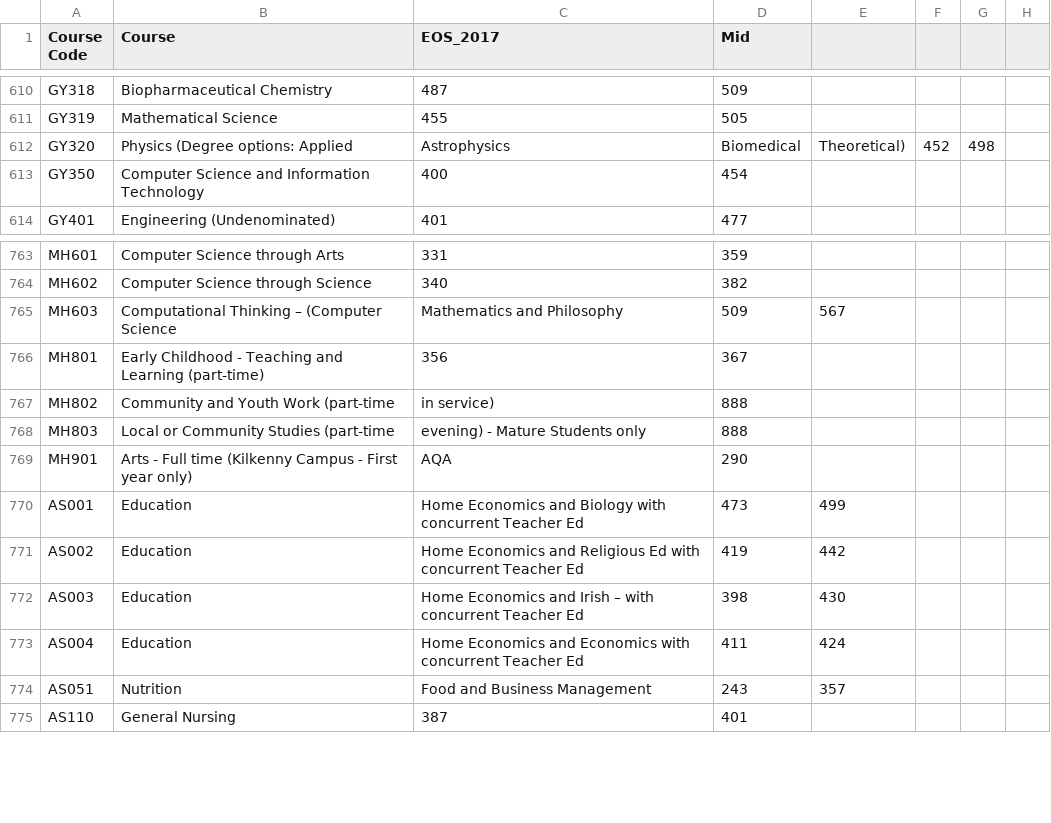
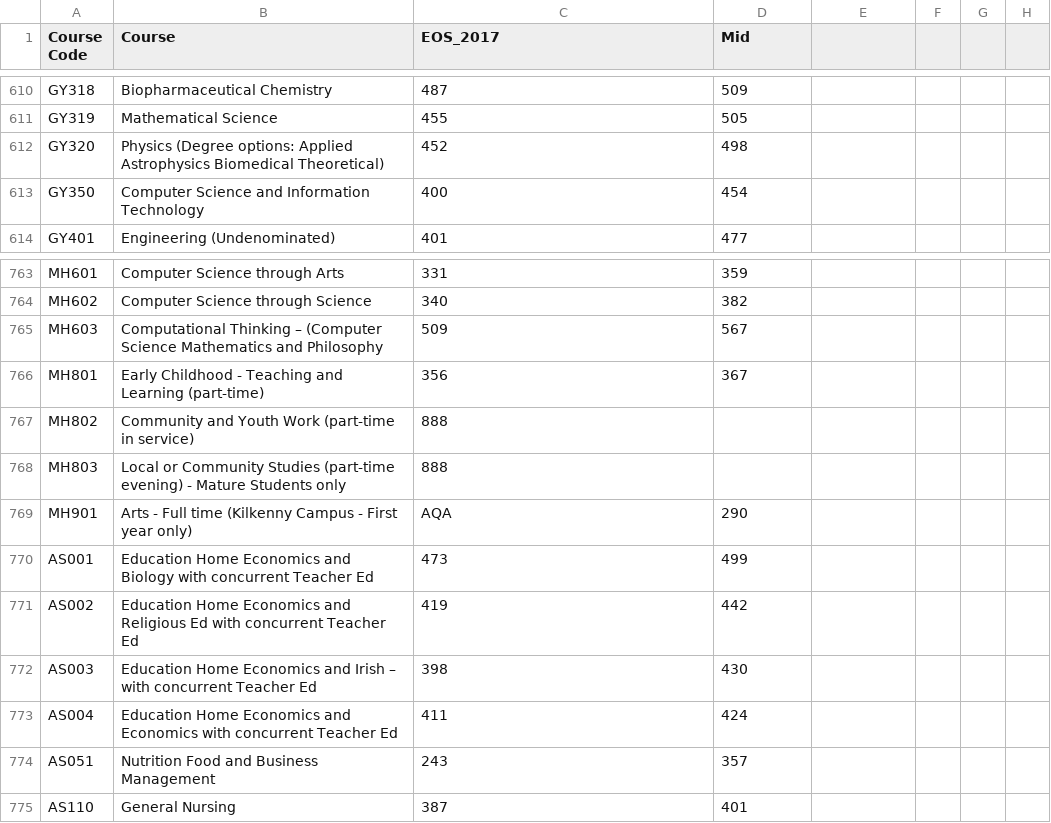
Before and after one commit to G00398275/FODA2021, a CSV file: data/cao2017_20211125_201600_edited.csv, drawn as a sheet; only a part is shown, gaps mark what is left out; the diff covers the shown part only.

```diff
--- a/data/cao2017_20211125_201600_edited.csv
+++ b/data/cao2017_20211125_201600_edited.csv
@@ -611,3 +611,3 @@ GY318,Biopharmaceutical Chemistry,487,509
 GY319,Mathematical Science,455,505
-GY320,Physics (Degree options: Applied, Astrophysics, Biomedical, Theoretical),452,498
+GY320,Physics (Degree options: Applied Astrophysics Biomedical Theoretical),452,498
 GY350,Computer Science and Information Technology,400,454
@@ -764,12 +764,12 @@ MH601,Computer Science through Arts,331,359
 MH602,Computer Science through Science,340,382
-MH603,Computational Thinking – (Computer Science, Mathematics and Philosophy,509,567
+MH603,Computational Thinking – (Computer Science Mathematics and Philosophy,509,567
 MH801,Early Childhood - Teaching and Learning (part-time),356,367
-MH802,Community and Youth Work (part-time, in service),888,
-MH803,Local or Community Studies (part-time, evening) - Mature Students only,888,
+MH802,Community and Youth Work (part-time in service),888,
+MH803,Local or Community Studies (part-time evening) - Mature Students only,888,
 MH901,Arts - Full time (Kilkenny Campus - First year only),AQA,290
-AS001,Education, Home Economics and Biology with concurrent Teacher Ed,473,499
-AS002,Education, Home Economics and Religious Ed with concurrent Teacher Ed,419,442
-AS003,Education, Home Economics and Irish – with concurrent Teacher Ed,398,430
-AS004,Education, Home Economics and Economics with concurrent Teacher Ed,411,424
-AS051,Nutrition, Food and Business Management,243,357
+AS001,Education Home Economics and Biology with concurrent Teacher Ed,473,499
+AS002,Education Home Economics and Religious Ed with concurrent Teacher Ed,419,442
+AS003,Education Home Economics and Irish – with concurrent Teacher Ed,398,430
+AS004,Education Home Economics and Economics with concurrent Teacher Ed,411,424
+AS051,Nutrition Food and Business Management,243,357
 AS110,General Nursing,387,401
```
Also changed, not shown: 105 edited cells elsewhere in this file, data/cao2016_20211125_204141.csv, 39 other files.
